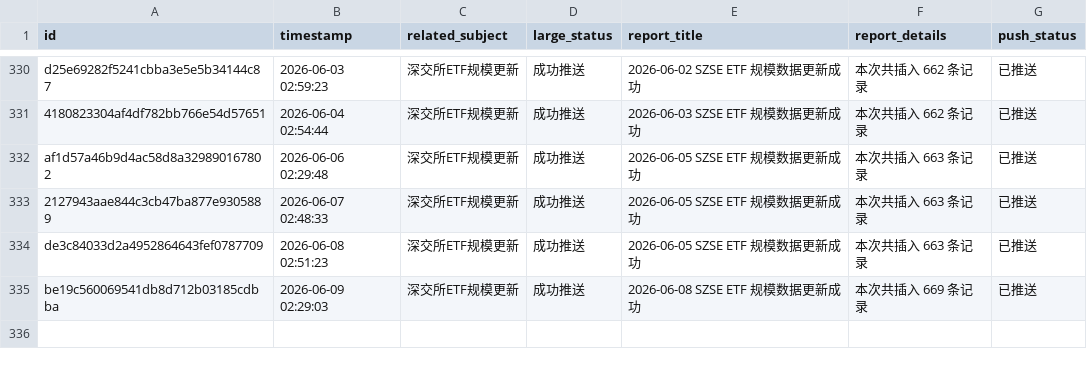
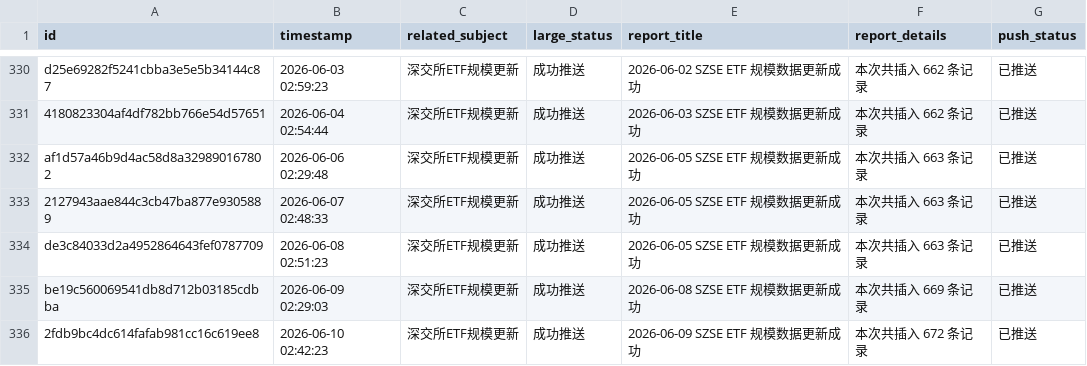
Before and after one commit to cmdSTARMO/cmdstar.github.io, a CSV file: auto_files/push_related/data/push_events.csv, drawn as a sheet; only a part is shown, gaps mark what is left out; the diff names each change by its address in the sheet, - before the commit and + after, or states it on an @@ line.

```diff
--- a/auto_files/push_related/data/push_events.csv
+++ b/auto_files/push_related/data/push_events.csv
+row 336: 2fdb9bc4dc614fafab981cc16c619ee8 | 2026-06-10 02:42:23 | 深交所ETF规模更新 | 成功推送 | 2026-06-09 SZSE ETF 规模数据更新成功 | 本次共插入 672 条记录 | 已推送
```
Also changed, not shown: 1 other file.
